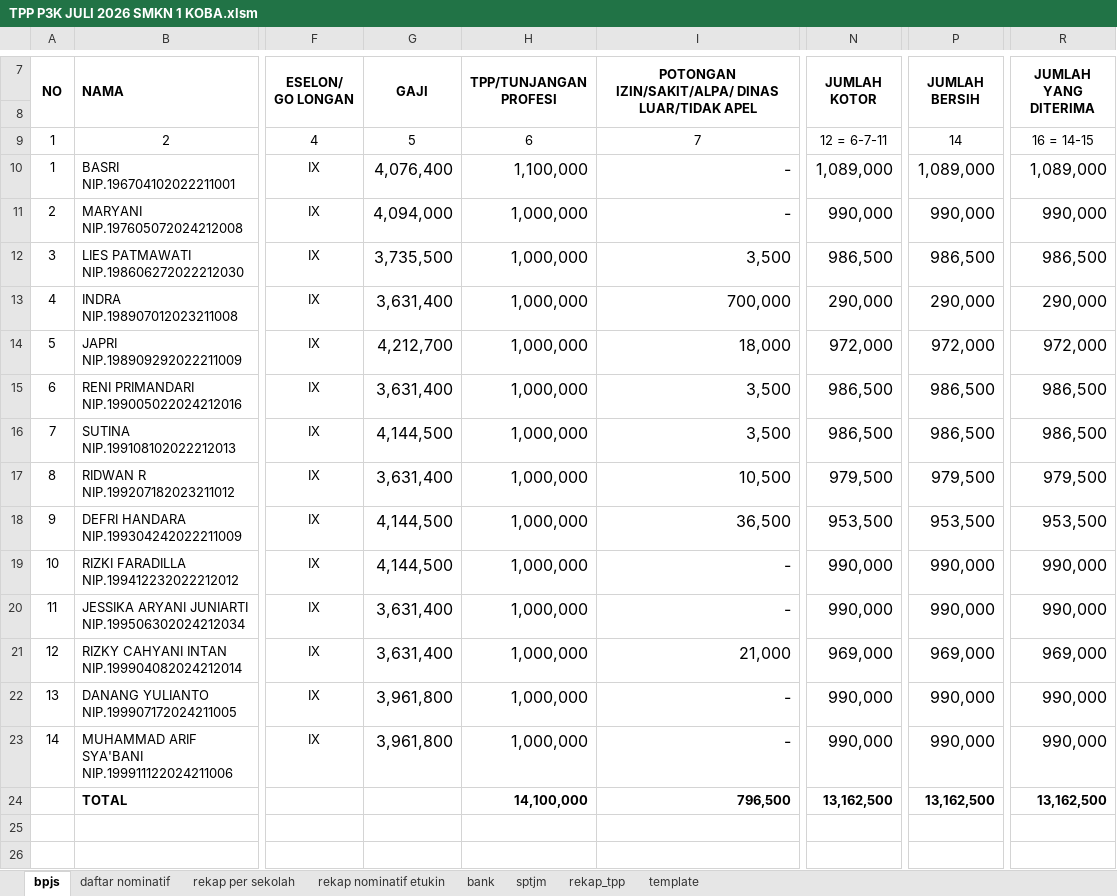
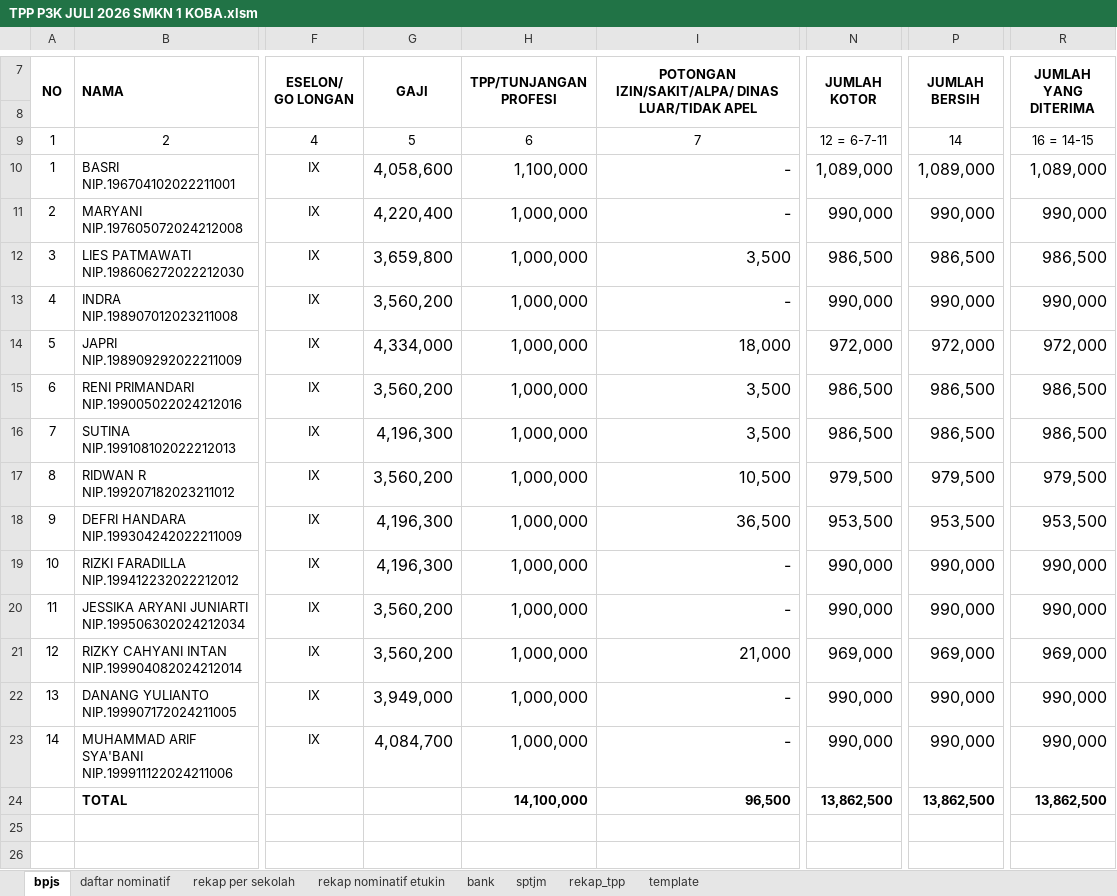
Before and after one commit to batupenyu/AppTPP, an Excel workbook: _usulan_tpp_smkn1_koba/PPPK/TPP P3K JULI 2026 SMKN 1 KOBA.xlsm, sheet bpjs, drawn as a sheet; only a part is shown, gaps mark what is left out; values as stored, in another font and other column widths than the file's, no borders; the diff names each change by its address in the sheet, - before the commit and + after, or states it on an @@ line.

```diff
--- a/_usulan_tpp_smkn1_koba/PPPK/TPP P3K JULI 2026 SMKN 1 KOBA.xlsm (sheet bpjs)
+++ b/_usulan_tpp_smkn1_koba/PPPK/TPP P3K JULI 2026 SMKN 1 KOBA.xlsm (sheet bpjs)
-G10 (GAJI): 4,076,400
+G10 (GAJI): 4,058,600
-G11 (GAJI): 4,094,000
+G11 (GAJI): 4,220,400
-G12 (GAJI): 3,735,500
+G12 (GAJI): 3,659,800
-G13 (GAJI): 3,631,400
+G13 (GAJI): 3,560,200
-I13: 700,000
+I13: -
-N13 (JUMLAH KOTOR): 290,000
+N13 (JUMLAH KOTOR): 990,000
-P13 (JUMLAH BERSIH): 290,000
+P13 (JUMLAH BERSIH): 990,000
-R13 (JUMLAH YANG DITERIMA): 290,000
+R13 (JUMLAH YANG DITERIMA): 990,000
-G14 (GAJI): 4,212,700
+G14 (GAJI): 4,334,000
-G15 (GAJI): 3,631,400
+G15 (GAJI): 3,560,200
-G16 (GAJI): 4,144,500
+G16 (GAJI): 4,196,300
-G17 (GAJI): 3,631,400
+G17 (GAJI): 3,560,200
-G18:G19 (GAJI): 4,144,500
+G18:G19 (GAJI): 4,196,300
-G20:G21 (GAJI): 3,631,400
+G20:G21 (GAJI): 3,560,200
-G22 (GAJI): 3,961,800
+G22 (GAJI): 3,949,000
-G23 (GAJI): 3,961,800
+G23 (GAJI): 4,084,700
-I24: 796,500
+I24: 96,500
-N24 (JUMLAH KOTOR): 13,162,500
+N24 (JUMLAH KOTOR): 13,862,500
-P24 (JUMLAH BERSIH): 13,162,500
+P24 (JUMLAH BERSIH): 13,862,500
-R24 (JUMLAH YANG DITERIMA): 13,162,500
+R24 (JUMLAH YANG DITERIMA): 13,862,500
```
Also changed, not shown: sheet rekap_tpp, sheet template, sheet bank, sheet daftar nominatif, sheet rekap per sekolah, sheet rekap nominatif etukin, 1 more sheet, _usulan_tpp_smkn1_koba/PNS/TPP PNS JULI 2026 SMKN 1 KOBA.xlsm, gabung.xlsx, 8 other files.
